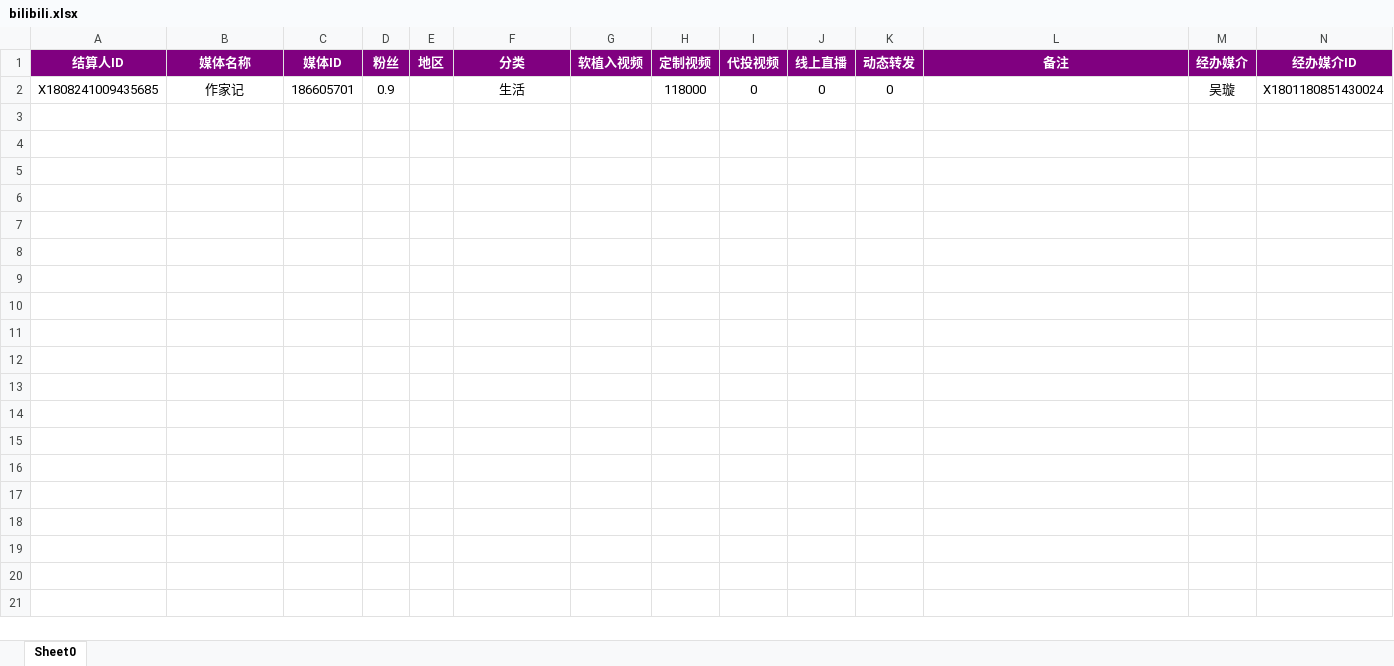
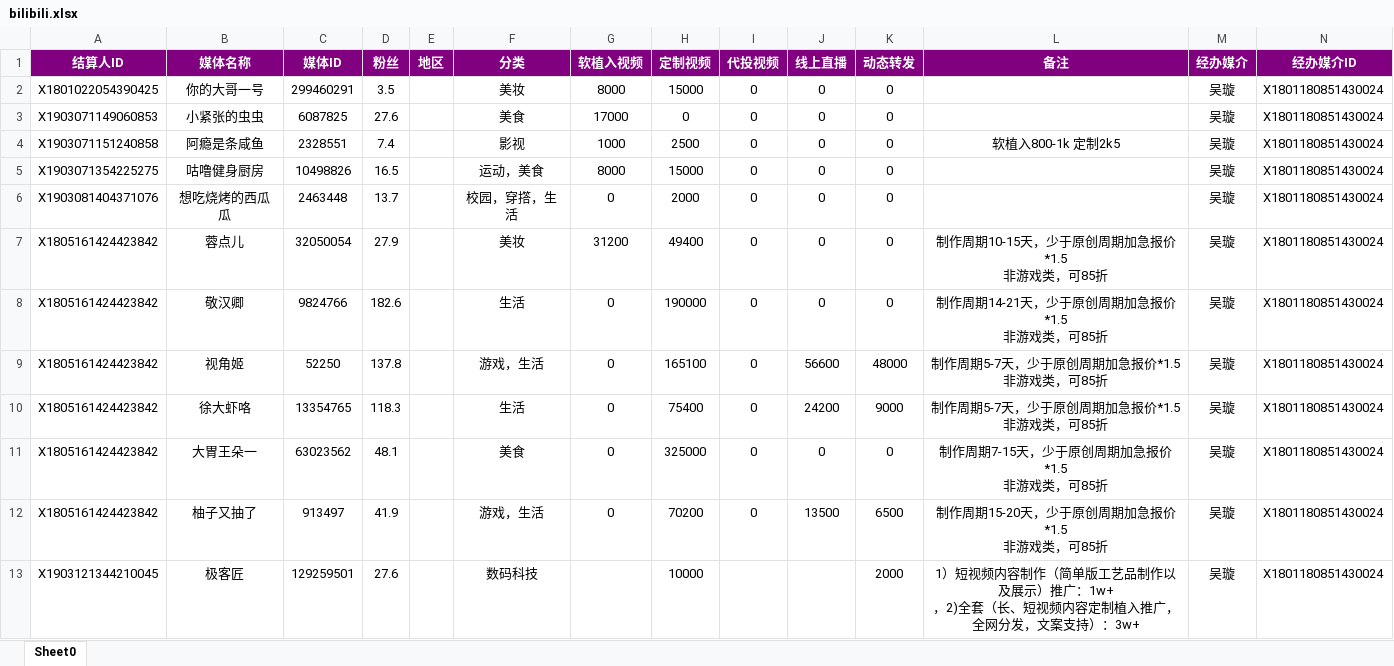
Before and after one commit to radtek/AdaSystem, an Excel workbook: Ada.Web/upload/bilibili.xlsx, sheet Sheet0, drawn as a sheet; values as stored, in another font and other column widths than the file's, no borders; removed rows and columns are numbered as before the commit, all else as after; ↵ is a line break in a cell; the diff names each change by its address in the sheet, - before the commit and + after, or states it on an @@ line.

```diff
--- a/Ada.Web/upload/bilibili.xlsx (sheet Sheet0)
+++ b/Ada.Web/upload/bilibili.xlsx (sheet Sheet0)
-row 2: X1808241009435685 | 作家记 | 186605701 | 0.9 |  | 生活 |  | 118000 | 0 | 0 | 0 |  | 吴璇 | X1801180851430024
+row 2: X1801022054390425 | 你的大哥一号 | 299460291 | 3.5 |  | 美妆 | 8000 | 15000 | 0 | 0 | 0 |  | 吴璇 | X1801180851430024
+row 3: X1903071149060853 | 小紧张的虫虫 | 6087825 | 27.6 |  | 美食 | 17000 | 0 | 0 | 0 | 0 |  | 吴璇 | X1801180851430024
+row 4: X1903071151240858 | 阿瘾是条咸鱼 | 2328551 | 7.4 |  | 影视 | 1000 | 2500 | 0 | 0 | 0 | 软植入800-1k 定制2k5 | 吴璇 | X1801180851430024
+row 5: X1903071354225275 | 咕噜健身厨房 | 10498826 | 16.5 |  | 运动，美食 | 8000 | 15000 | 0 | 0 | 0 |  | 吴璇 | X1801180851430024
+row 6: X1903081404371076 | 想吃烧烤的西瓜瓜 | 2463448 | 13.7 |  | 校园，穿撘，生活 | 0 | 2000 | 0 | 0 | 0 |  | 吴璇 | X1801180851430024
+row 7: X1805161424423842 | 蓉点儿 | 32050054 | 27.9 |  | 美妆 | 31200 | 49400 | 0 | 0 | 0 | 制作周期10-15天，少于原创周期加急报价*1.5 ↵ 非游戏类，可85折 | 吴璇 | X1801180851430024
+row 8: X1805161424423842 | 敬汉卿 | 9824766 | 182.6 |  | 生活 | 0 | 190000 | 0 | 0 | 0 | 制作周期14-21天，少于原创周期加急报价*1.5 ↵ 非游戏类，可85折 | 吴璇 | X1801180851430024
+row 9: X1805161424423842 | 视角姬 | 52250 | 137.8 |  | 游戏，生活 | 0 | 165100 | 0 | 56600 | 48000 | 制作周期5-7天，少于原创周期加急报价*1.5 ↵ 非游戏类，可85折 | 吴璇 | X1801180851430024
+row 10: X1805161424423842 | 徐大虾咯 | 13354765 | 118.3 |  | 生活 | 0 | 75400 | 0 | 24200 | 9000 | 制作周期5-7天，少于原创周期加急报价*1.5 ↵ 非游戏类，可85折 | 吴璇 | X1801180851430024
+row 11: X1805161424423842 | 大胃王朵一 | 63023562 | 48.1 |  | 美食 | 0 | 325000 | 0 | 0 | 0 | 制作周期7-15天，少于原创周期加急报价*1.5 ↵ 非游戏类，可85折 | 吴璇 | X1801180851430024
+row 12: X1805161424423842 | 柚子又抽了 | 913497 | 41.9 |  | 游戏，生活 | 0 | 70200 | 0 | 13500 | 6500 | 制作周期15-20天，少于原创周期加急报价*1.5 ↵ 非游戏类，可85折 | 吴璇 | X1801180851430024
+row 13: X1903121344210045 | 极客匠 | 129259501 | 27.6 |  | 数码科技 |  | 10000 |  |  | 2000 | 1）短视频内容制作（简单版工艺品制作以及展示）推广：1w+ ↵ ，2)全套（长、短视频内容定制植入推广，全网分发，文案支持）：3w+ | 吴璇 | X1801180851430024
```
Also changed, not shown: Ada.Web/upload/close.xlsx, Ada.Web/upload/website.xlsx, 5 other files.
